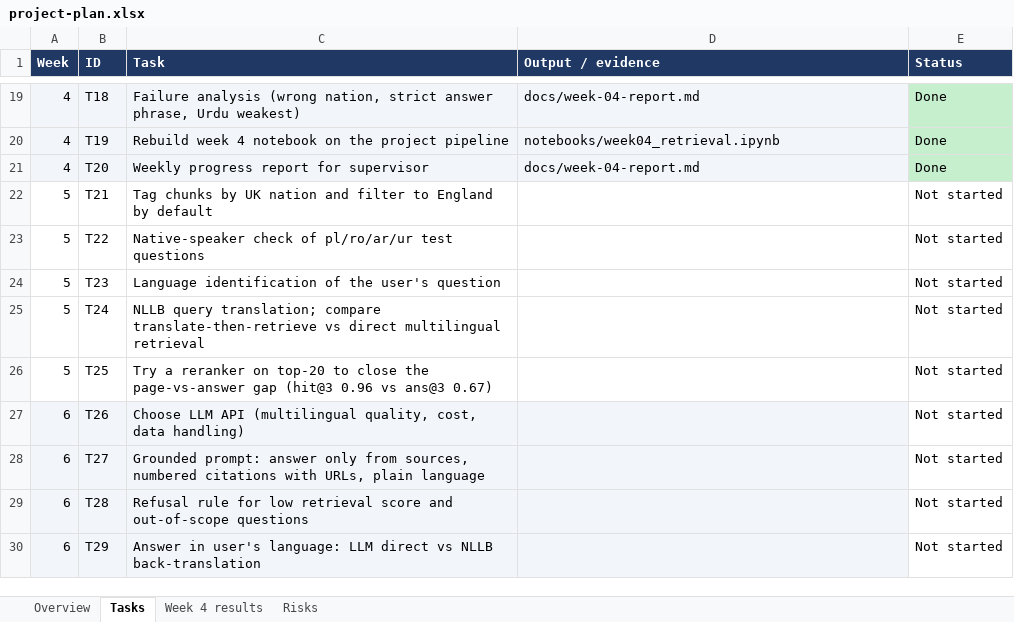
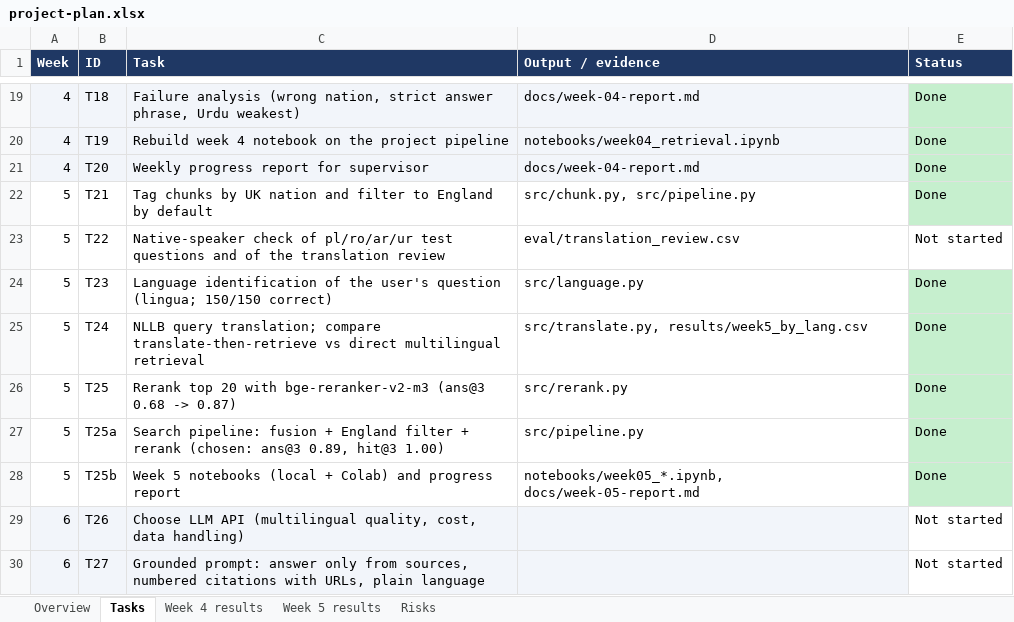
Before and after one commit to aerollasathvik-arch/multilingual-civic-assistant, an Excel workbook: docs/project-plan.xlsx, sheet Tasks, drawn as a sheet; only a part is shown, gaps mark what is left out; the shorter side is filled out with more unchanged rows; values as stored, in another font and other column widths than the file's, no borders; the diff names each change by its address in the sheet, - before the commit and + after, or states it on an @@ line.

Commit message:
Implement multilingual search pipeline with language detection, translation, and reranking
- Added language detection functionality using lingua to identify supported languages (English, Polish, Romanian, Arabic, Urdu).
- Created a search pipeline that processes questions in any supported language, translating them to English if necessary.
- Integrated dense retrieval of passages using a multilingual model and implemented reciprocal rank fusion for combining results.
- Developed a reranking mechanism using a cross-encoder to refine the top candidates based on their relevance to the query.
- Introduced a translation module utilizing NLLB-200 for translating questions and answers between supported languages.

```diff
--- a/docs/project-plan.xlsx (sheet Tasks)
+++ b/docs/project-plan.xlsx (sheet Tasks)
+sheet tab: Week 5 results
-D22 (Output / evidence): (empty)
+D22 (Output / evidence): src/chunk.py, src/pipeline.py
-E22 (Status): Not started
+E22 (Status): Done
-E22 fill: none
+E22 fill: #C6EFCE
-C23 (Task): …test questions
+C23 (Task): …test questions and of the translation review
-D23 (Output / evidence): (empty)
+D23 (Output / evidence): eval/translation_review.csv
-C24 (Task): …user's question
+C24 (Task): …user's question (lingua; 150/150 correct)
-D24 (Output / evidence): (empty)
+D24 (Output / evidence): src/language.py
-E24:E26 (Status): Not started
+E24:E26 (Status): Done
-E24:E26 fill: none
+E24:E26 fill: #C6EFCE
-D25 (Output / evidence): (empty)
+D25 (Output / evidence): src/translate.py, results/week5_by_lang.csv
-C26 (Task): Try a reranker on top-20 to close the page-vs-answer gap (hit@3 0.96 vs ans@3 0.67)
+C26 (Task): Rerank top 20 with bge-reranker-v2-m3 (ans@3 0.68 -> 0.87)
-D26 (Output / evidence): (empty)
+D26 (Output / evidence): src/rerank.py
+row 27: 5 | T25a | Search pipeline: fusion + England filter + rerank (chosen: ans@3 0.89, hit@3 1.00) | src/pipeline.py | Done
+row 28: 5 | T25b | Week 5 notebooks (local + Colab) and progress report | notebooks/week05_*.ipynb, docs/week-05-report.md | Done
```
Also changed, not shown: sheet Risks, sheet Overview, 24 other files.
